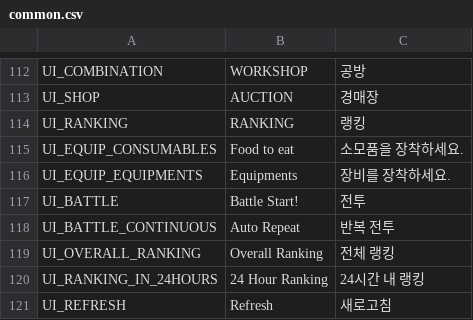
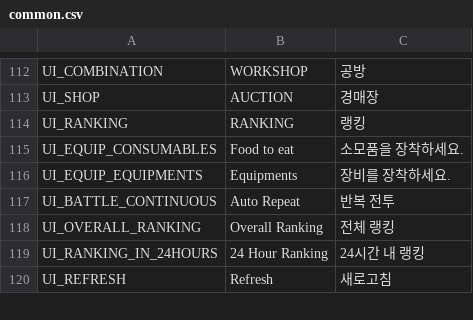
Before and after one commit to planetarium/NineChronicles, a CSV file: nekoyume/Assets/Resources/Localization/common.csv, drawn as a sheet; only a part is shown, gaps mark what is left out; the diff names each change by its address in the sheet, - before the commit and + after, or states it on an @@ line.

```diff
--- a/nekoyume/Assets/Resources/Localization/common.csv
+++ b/nekoyume/Assets/Resources/Localization/common.csv
-row 117: UI_BATTLE | Battle Start! | 전투
```
Also changed, not shown: 2 other files.
